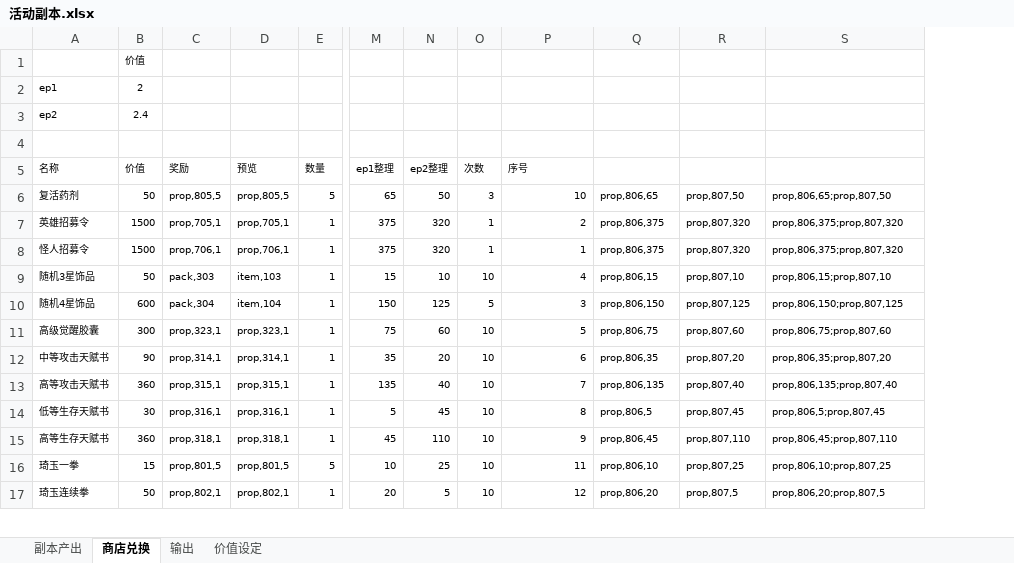
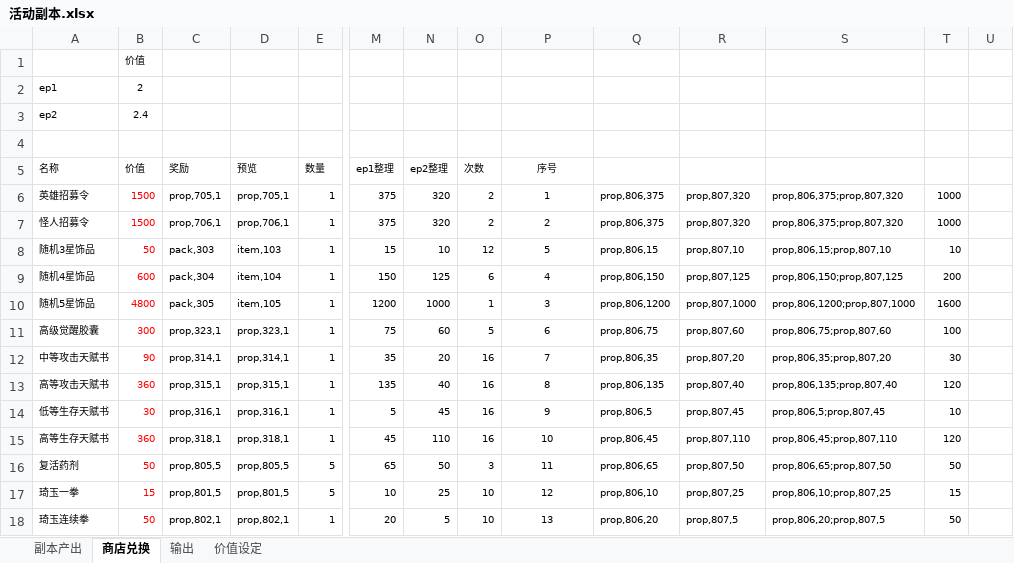
Before and after one commit to lengye49/OPM_Excel, an Excel workbook: OPM经济数值/活动副本.xlsx, sheet 商店兑换, drawn as a sheet; only a part is shown, gaps mark what is left out; values as stored, in another font and other column widths than the file's, no borders; removed rows and columns are numbered as before the commit, all else as after; rows hold the shown columns only; the diff covers the shown part only; the diff names each change by its address in the sheet, - before the commit and + after, or states it on an @@ line.

```diff
--- a/OPM经济数值/活动副本.xlsx (sheet 商店兑换)
+++ b/OPM经济数值/活动副本.xlsx (sheet 商店兑换)
+column T, rows 6-9: 1000 | 1000 | 10 | 200; rows 11-15: 100 | 30 | 120 | 10 | 120; rows 17-18: 15 | 50
+column U, empty
-P5 alignment: left
+P5 alignment: center
-row 6: 复活药剂 | 50 | prop,805,5 | prop,805,5 | 5 | 65 | 50 | 3 | 10 | prop,806,65 | prop,807,50 | prop,806,65;prop,807,50
-B6:B9 text colour: black
+B6:B9 text colour: #FF0000
-O6:O7 (次数): 1
+O6:O7 (次数): 2
-P6 (序号): 2
+P6 (序号): 1
-P6:P9 alignment: right
+P6:P9 alignment: center
-P7 (序号): 1
+P7 (序号): 2
-O8 (次数): 10
+O8 (次数): 12
-P8 (序号): 4
+P8 (序号): 5
-O9 (次数): 5
+O9 (次数): 6
-P9 (序号): 3
+P9 (序号): 4
+row 10: 随机5星饰品 | 4800 | pack,305 | item,105 | 1 | 1200 | 1000 | 1 | 3 | prop,806,1200 | prop,807,1000 | prop,806,1200;prop,807,1000 | 1600
-B11:B15 text colour: black
+B11:B15 text colour: #FF0000
-O11 (次数): 10
+O11 (次数): 5
-P11 (序号): 5
+P11 (序号): 6
-P11:P15 alignment: right
+P11:P15 alignment: center
-O12:O15 (次数): 10
+O12:O15 (次数): 16
-P12 (序号): 6
+P12 (序号): 7
-P13 (序号): 7
+P13 (序号): 8
-P14 (序号): 8
+P14 (序号): 9
-P15 (序号): 9
+P15 (序号): 10
+row 16: 复活药剂 | 50 | prop,805,5 | prop,805,5 | 5 | 65 | 50 | 3 | 11 | prop,806,65 | prop,807,50 | prop,806,65;prop,807,50 | 50
-B17:B18 text colour: black
+B17:B18 text colour: #FF0000
-P17 (序号): 11
+P17 (序号): 12
-P17:P18 alignment: right
+P17:P18 alignment: center
-P18 (序号): 12
+P18 (序号): 13
```
Also changed, not shown: 9 added rows, 20 edited cells and cell formats elsewhere in this sheet, sheet 输出, sheet 副本产出, formulas that keep their value, OPM经济数值/强者之路.xlsx.
